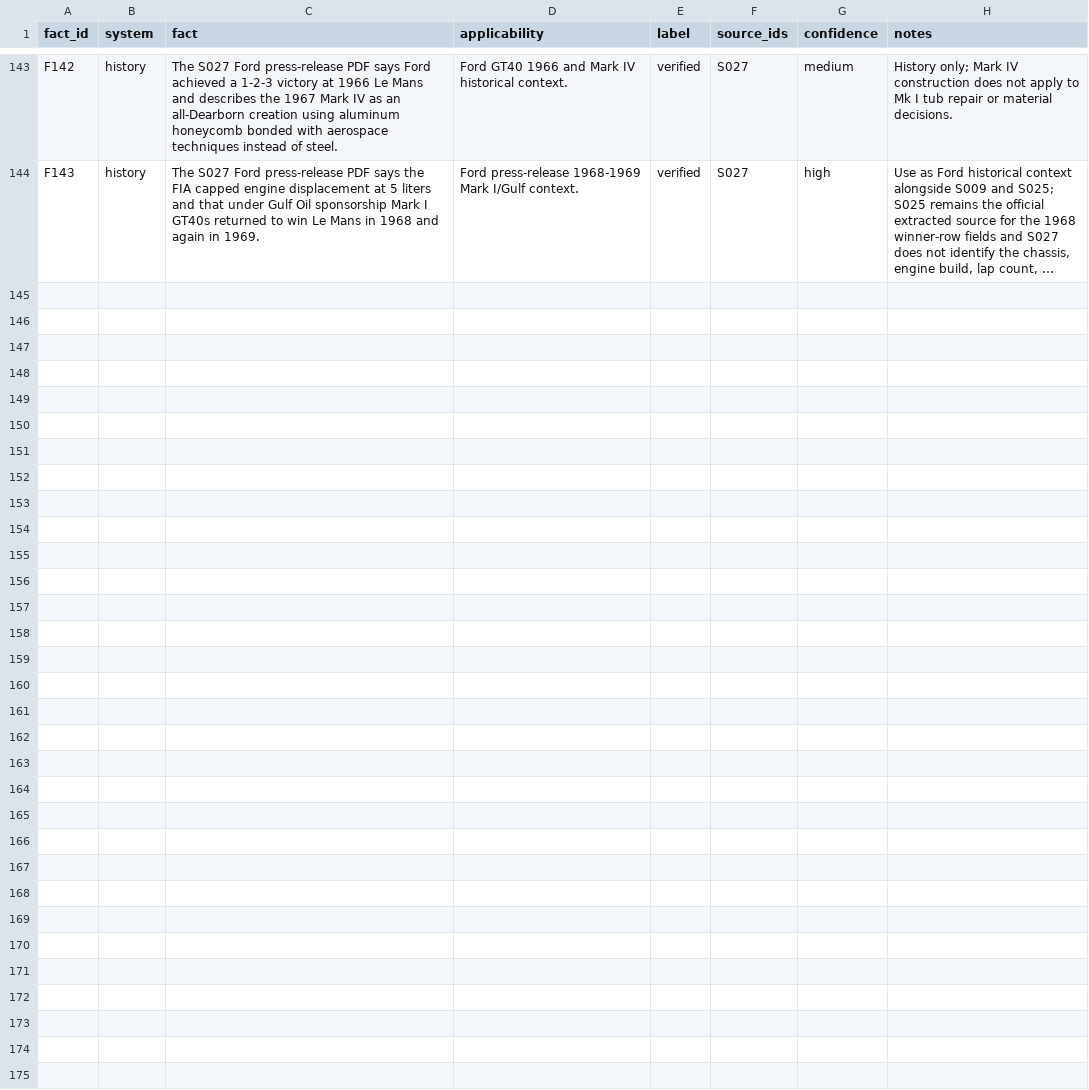
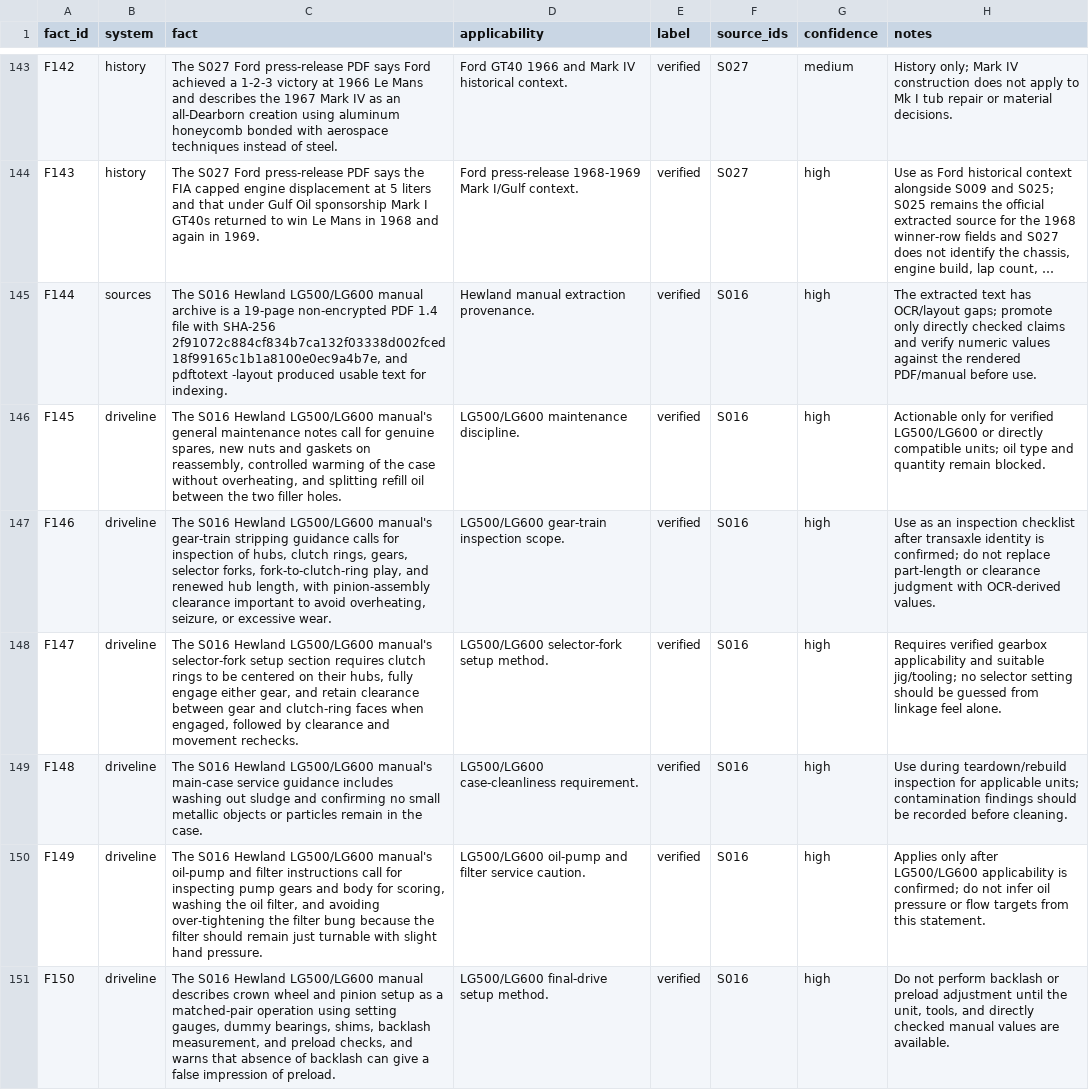
Before and after one commit to wanderingmoo/master-mechanic, a CSV file: knowledge/data/fact-register.csv, drawn as a sheet; only a part is shown, gaps mark what is left out; long unchanged cells end in …; the diff names each change by its address in the sheet, - before the commit and + after, or states it on an @@ line.

Commit message:
Extract Hewland manual support facts

```diff
--- a/knowledge/data/fact-register.csv
+++ b/knowledge/data/fact-register.csv
+row 145: F144 | sources | The S016 Hewland LG500/LG600 manual archive is a 19-page non-encrypted PDF 1.4 file with SHA-256 2f91072c884cf834b7ca132f03338d002fced18f99165c1b1a8100e0ec9a4b7e, and pdftotext -layout produced usable text for indexing. | Hewland manual extraction provenance. | verified | S016 | high | The extracted text has OCR/layout gaps; promote only directly checked claims and verify numeric values against the rendered PDF/manual before use.
+row 146: F145 | driveline | The S016 Hewland LG500/LG600 manual's general maintenance notes call for genuine spares, new nuts and gaskets on reassembly, controlled warming of the case without overheating, and splitting refill oil between the two filler holes. | LG500/LG600 maintenance discipline. | verified | S016 | high | Actionable only for verified LG500/LG600 or directly compatible units; oil type and quantity remain blocked.
+row 147: F146 | driveline | The S016 Hewland LG500/LG600 manual's gear-train stripping guidance calls for inspection of hubs, clutch rings, gears, selector forks, fork-to-clutch-ring play, and renewed hub length, with pinion-assembly clearance important to avoid overheating, seizure, or excessive wear. | LG500/LG600 gear-train inspection scope. | verified | S016 | high | Use as an inspection checklist after transaxle identity is confirmed; do not replace part-length or clearance judgment with OCR-derived values.
+row 148: F147 | driveline | The S016 Hewland LG500/LG600 manual's selector-fork setup section requires clutch rings to be centered on their hubs, fully engage either gear, and retain clearance between gear and clutch-ring faces when engaged, followed by clearance and movement rechecks. | LG500/LG600 selector-fork setup method. | verified | S016 | high | Requires verified gearbox applicability and suitable jig/tooling; no selector setting should be guessed from linkage feel alone.
+row 149: F148 | driveline | The S016 Hewland LG500/LG600 manual's main-case service guidance includes washing out sludge and confirming no small metallic objects or particles remain in the case. | LG500/LG600 case-cleanliness requirement. | verified | S016 | high | Use during teardown/rebuild inspection for applicable units; contamination findings should be recorded before cleaning.
+row 150: F149 | driveline | The S016 Hewland LG500/LG600 manual's oil-pump and filter instructions call for inspecting pump gears and body for scoring, washing the oil filter, and avoiding over-tightening the filter bung because the filter should remain just turnable with slight hand pressure. | LG500/LG600 oil-pump and filter service caution. | verified | S016 | high | Applies only after LG500/LG600 applicability is confirmed; do not infer oil pressure or flow targets from this statement.
+row 151: F150 | driveline | The S016 Hewland LG500/LG600 manual describes crown wheel and pinion setup as a matched-pair operation using setting gauges, dummy bearings, shims, backlash measurement, and preload checks, and warns that absence of backlash can give a false impression of preload. | LG500/LG600 final-drive setup method. | verified | S016 | high | Do not perform backlash or preload adjustment until the unit, tools, and directly checked manual values are available.
```
Also changed, not shown: 4 other files.
